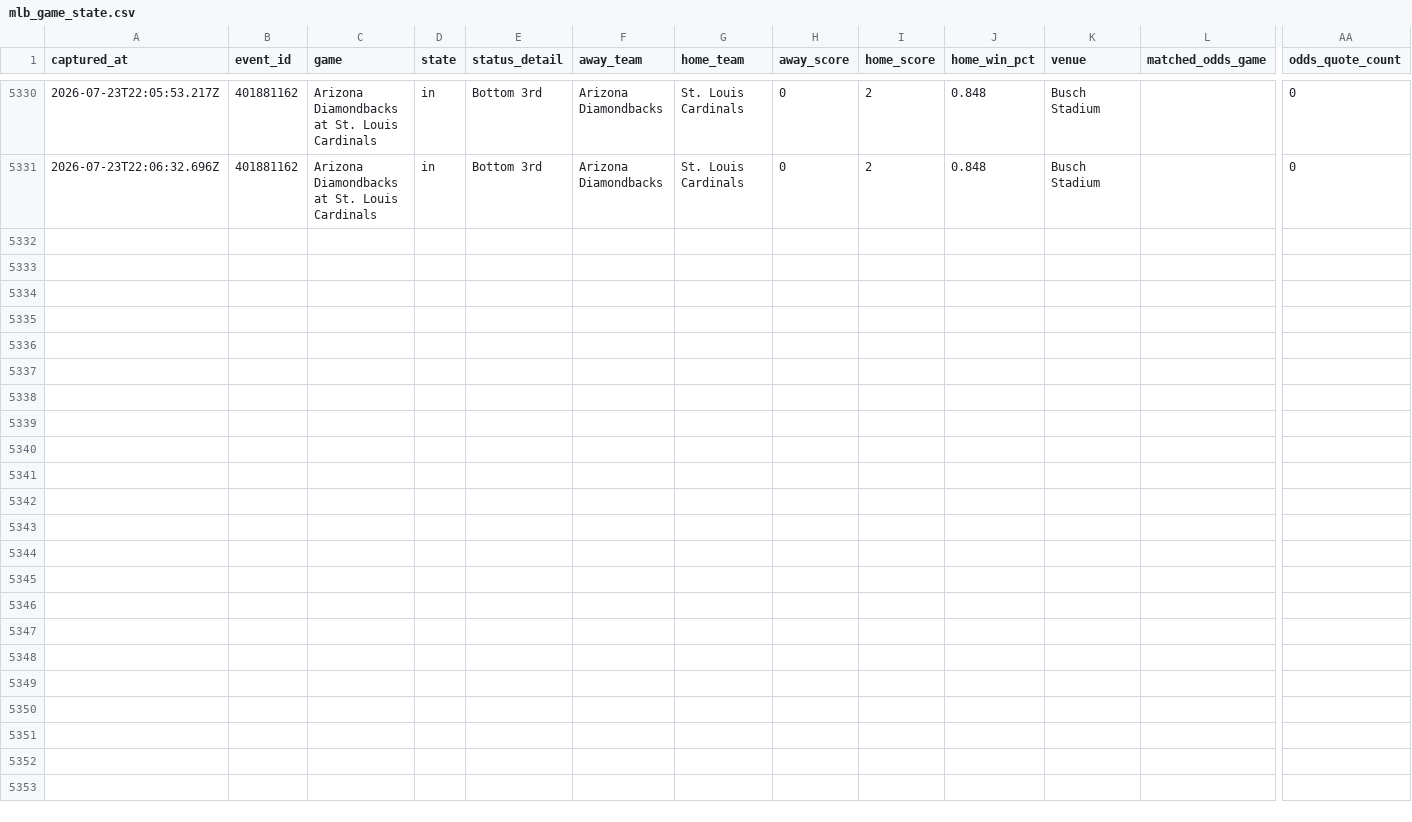
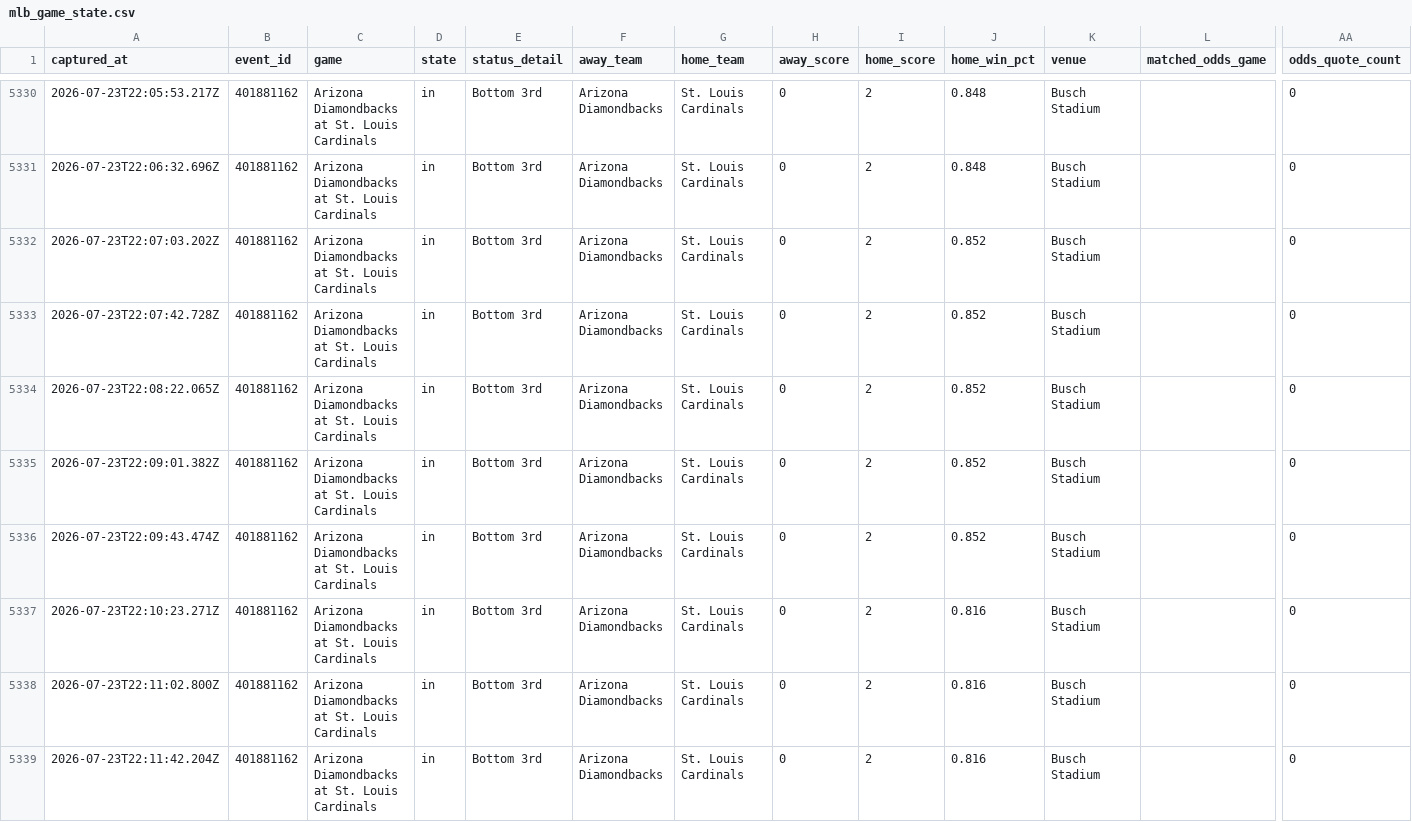
Before and after one commit to jriordan55/mlb_pbp_model, a CSV file: data/mlb_game_state.csv, drawn as a sheet; only a part is shown, gaps mark what is left out; rows hold the shown columns only; the diff names each change by its address in the sheet, - before the commit and + after, or states it on an @@ line.

Commit message:
chore: update MLB scraper data 2026-07-23T22:12Z

```diff
--- a/data/mlb_game_state.csv
+++ b/data/mlb_game_state.csv
+row 5332: 2026-07-23T22:07:03.202Z | 401881162 | Arizona Diamondbacks at St. Louis Cardinals | in | Bottom 3rd | Arizona Diamondbacks | St. Louis Cardinals | 0 | 2 | 0.852 | Busch Stadium |  | 0
+row 5333: 2026-07-23T22:07:42.728Z | 401881162 | Arizona Diamondbacks at St. Louis Cardinals | in | Bottom 3rd | Arizona Diamondbacks | St. Louis Cardinals | 0 | 2 | 0.852 | Busch Stadium |  | 0
+row 5334: 2026-07-23T22:08:22.065Z | 401881162 | Arizona Diamondbacks at St. Louis Cardinals | in | Bottom 3rd | Arizona Diamondbacks | St. Louis Cardinals | 0 | 2 | 0.852 | Busch Stadium |  | 0
+row 5335: 2026-07-23T22:09:01.382Z | 401881162 | Arizona Diamondbacks at St. Louis Cardinals | in | Bottom 3rd | Arizona Diamondbacks | St. Louis Cardinals | 0 | 2 | 0.852 | Busch Stadium |  | 0
+row 5336: 2026-07-23T22:09:43.474Z | 401881162 | Arizona Diamondbacks at St. Louis Cardinals | in | Bottom 3rd | Arizona Diamondbacks | St. Louis Cardinals | 0 | 2 | 0.852 | Busch Stadium |  | 0
+row 5337: 2026-07-23T22:10:23.271Z | 401881162 | Arizona Diamondbacks at St. Louis Cardinals | in | Bottom 3rd | Arizona Diamondbacks | St. Louis Cardinals | 0 | 2 | 0.816 | Busch Stadium |  | 0
+row 5338: 2026-07-23T22:11:02.800Z | 401881162 | Arizona Diamondbacks at St. Louis Cardinals | in | Bottom 3rd | Arizona Diamondbacks | St. Louis Cardinals | 0 | 2 | 0.816 | Busch Stadium |  | 0
+row 5339: 2026-07-23T22:11:42.204Z | 401881162 | Arizona Diamondbacks at St. Louis Cardinals | in | Bottom 3rd | Arizona Diamondbacks | St. Louis Cardinals | 0 | 2 | 0.816 | Busch Stadium |  | 0
```
Also changed, not shown: 3 other files.
